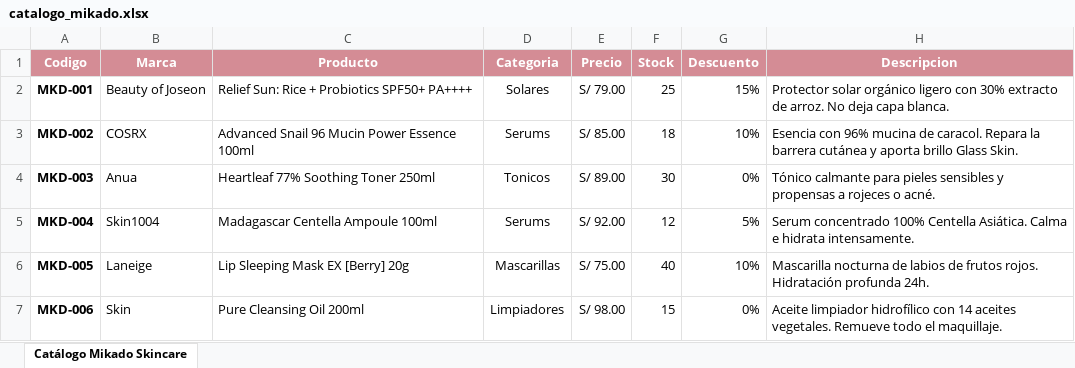
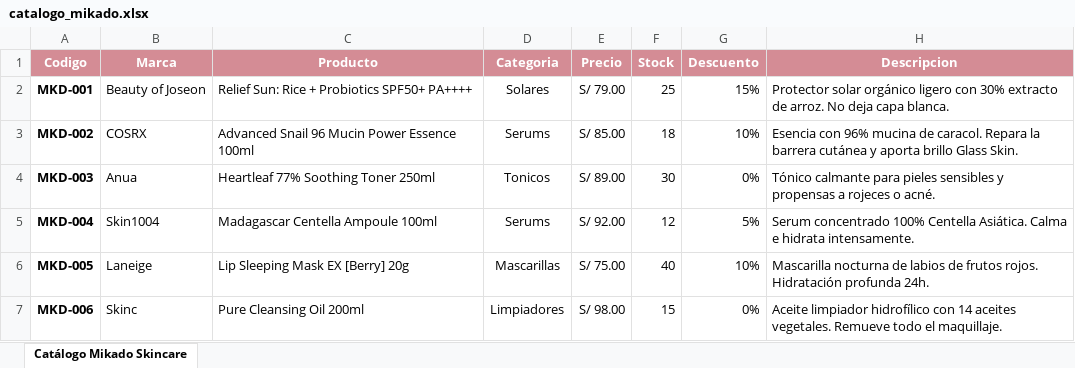
Before and after one commit to andre98e/Mikado, an Excel workbook: catalogo_mikado.xlsx, sheet Catálogo Mikado Skincare, drawn as a sheet; values as stored, in another font and other column widths than the file's, no borders; the diff names each change by its address in the sheet, - before the commit and + after, or states it on an @@ line.

```diff
--- a/catalogo_mikado.xlsx (sheet Catálogo Mikado Skincare)
+++ b/catalogo_mikado.xlsx (sheet Catálogo Mikado Skincare)
-B7 (Marca): Skin
+B7 (Marca): Skinc
```
Also changed, not shown: 5 other files.
